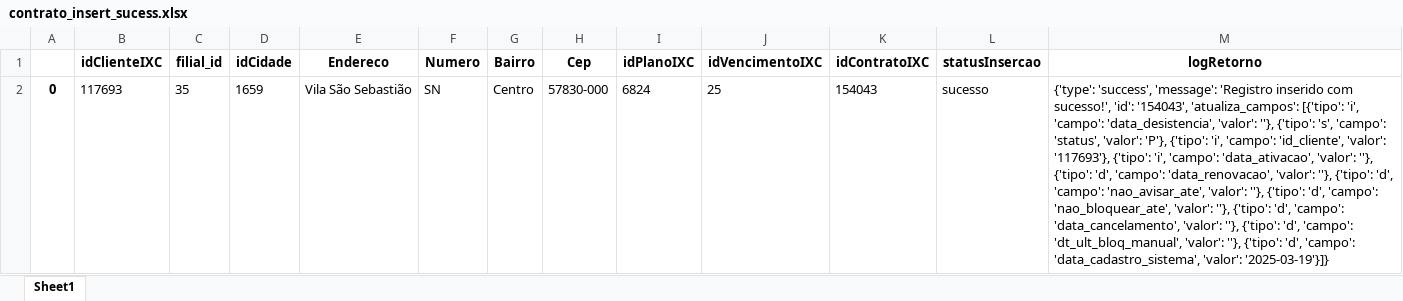
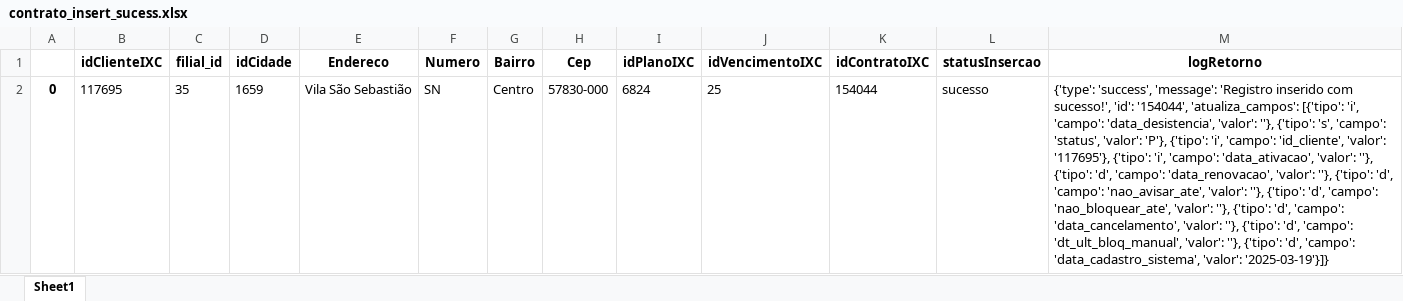
Before and after one commit to Wesll-Car02/import_data_ixc, an Excel workbook: src/inserted/contrato_insert_sucess.xlsx, sheet Sheet1, drawn as a sheet; values as stored, in another font and other column widths than the file's, no borders; the diff names each change by its address in the sheet, - before the commit and + after, or states it on an @@ line.

```diff
--- a/src/inserted/contrato_insert_sucess.xlsx (sheet Sheet1)
+++ b/src/inserted/contrato_insert_sucess.xlsx (sheet Sheet1)
-B2 (idClienteIXC): 117693
+B2 (idClienteIXC): 117695
-K2 (idContratoIXC): 154043
+K2 (idContratoIXC): 154044
-M2 (logRetorno): …sucesso!', 'id': '154043', 'atualiza_campos': [{'tipo': 'i', 'campo': 'data_desistencia', 'valor': ''}, {'tipo': 's', 'campo': 'status', 'valor': 'P'}, {'tipo': 'i', 'campo': 'id_cliente', 'valor': '117693'}, {'tipo': 'i',…
+M2 (logRetorno): …sucesso!', 'id': '154044', 'atualiza_campos': [{'tipo': 'i', 'campo': 'data_desistencia', 'valor': ''}, {'tipo': 's', 'campo': 'status', 'valor': 'P'}, {'tipo': 'i', 'campo': 'id_cliente', 'valor': '117695'}, {'tipo': 'i',…
```
Also changed, not shown: data/baseTesteIXC_Transform.xlsx, src/inserted/cliente_insert_sucess.xlsx.
